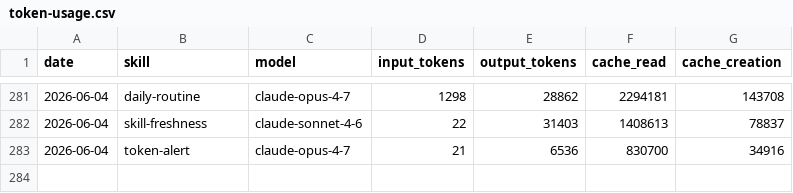
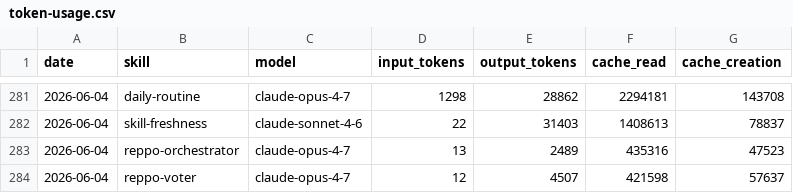
Before and after one commit to anajuliabit/aeon, a CSV file: memory/token-usage.csv, drawn as a sheet; only a part is shown, gaps mark what is left out.

Commit message:
chore(reppo-voter): auto-commit 2026-06-04

```diff
--- a/memory/token-usage.csv
+++ b/memory/token-usage.csv
@@ -282,2 +282,3 @@ date,skill,model,input_tokens,output_tokens,cache_read,cache_creation
 2026-06-04,skill-freshness,claude-sonnet-4-6,22,31403,1408613,78837
-2026-06-04,token-alert,claude-opus-4-7,21,6536,830700,34916
+2026-06-04,reppo-orchestrator,claude-opus-4-7,13,2489,435316,47523
+2026-06-04,reppo-voter,claude-opus-4-7,12,4507,421598,57637
```
Also changed, not shown: 8 other files.
